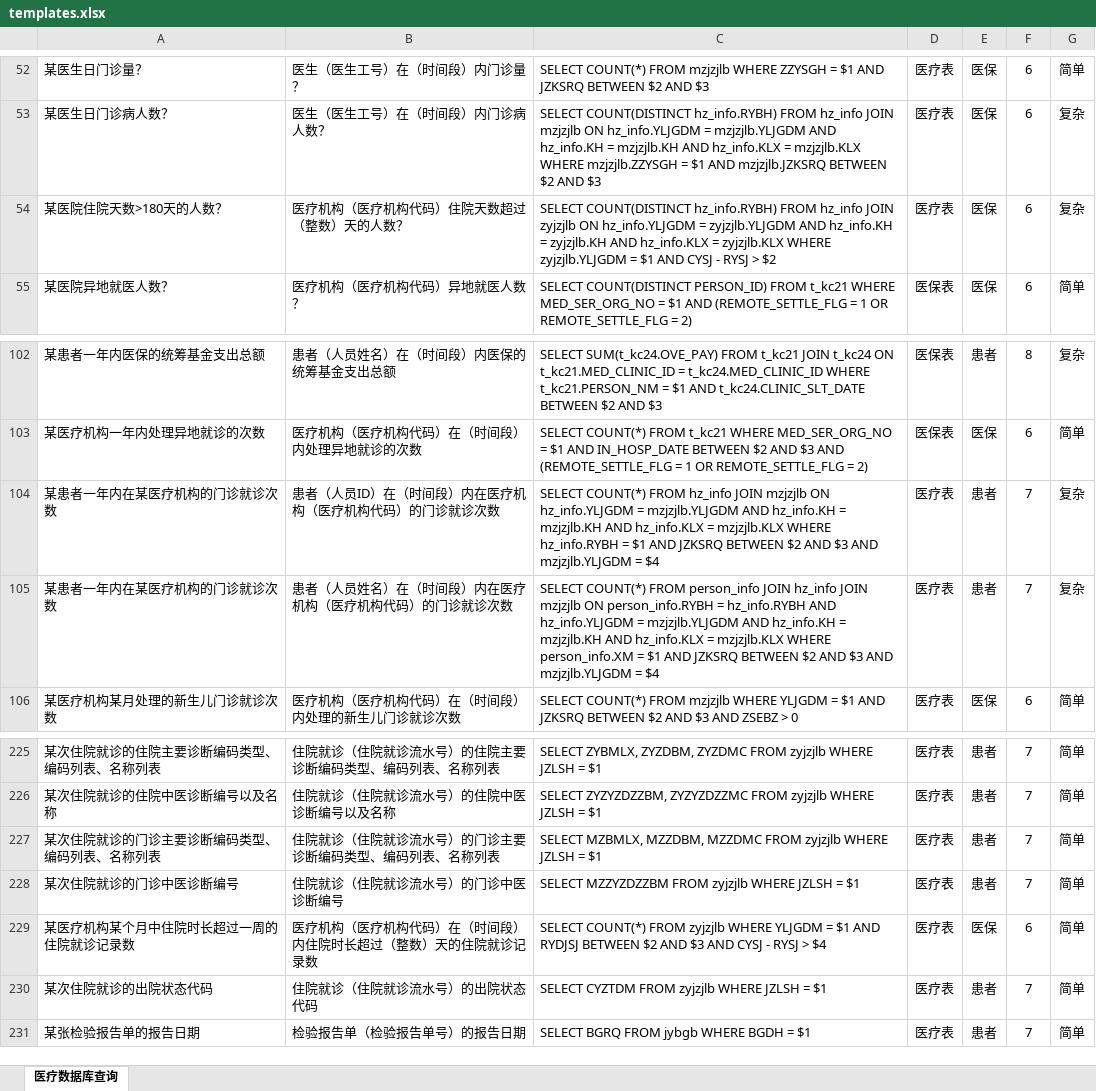
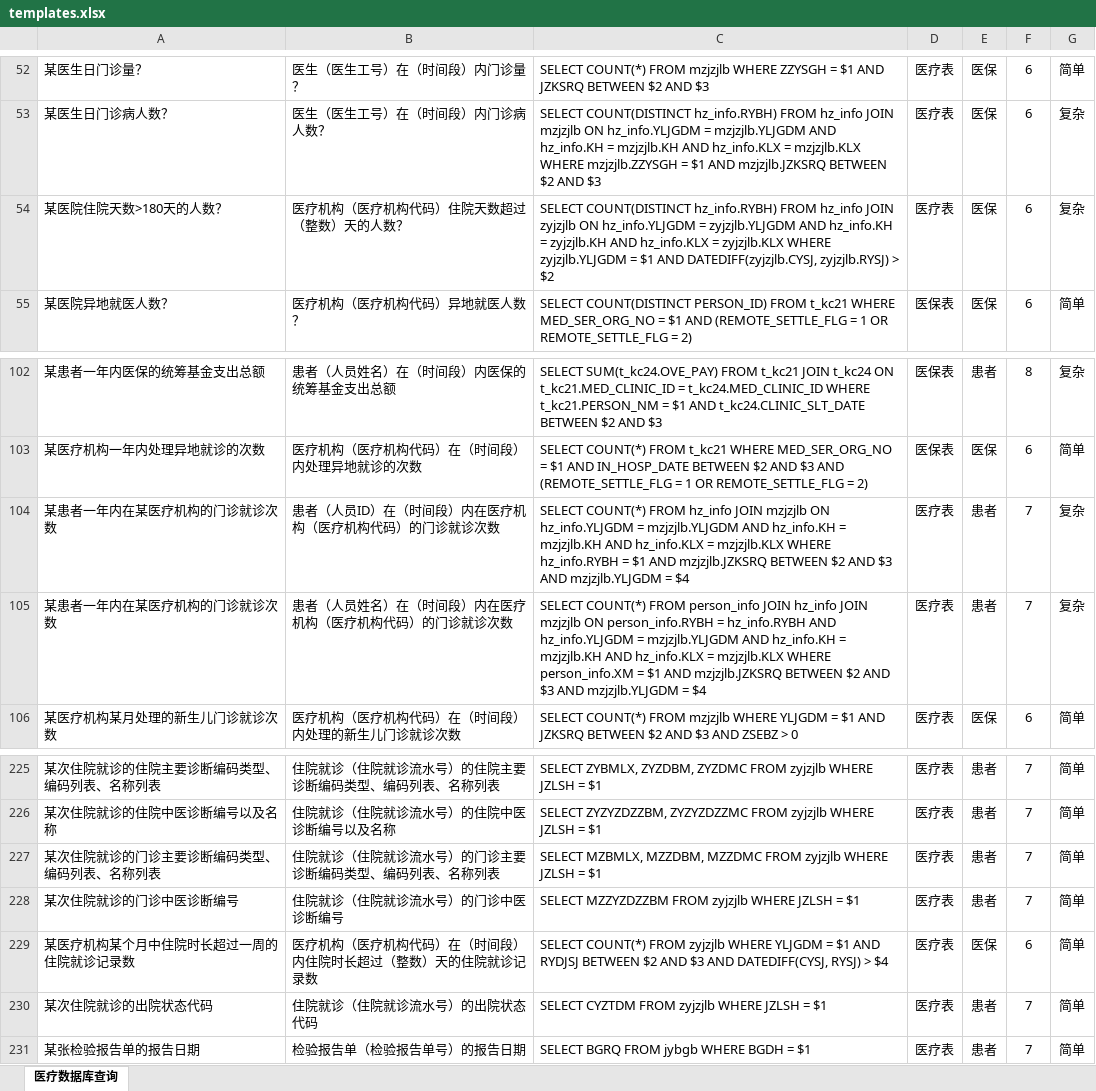
Before and after one commit to X-LANCE/medical-dataset, an Excel workbook: templates.xlsx, sheet 医疗数据库查询, drawn as a sheet; only a part is shown, gaps mark what is left out; values as stored, in another font and other column widths than the file's, no borders; the diff names each change by its address in the sheet, - before the commit and + after, or states it on an @@ line.

```diff
--- a/templates.xlsx (sheet 医疗数据库查询)
+++ b/templates.xlsx (sheet 医疗数据库查询)
-C54: …$1 AND CYSJ - RYSJ > $2
+C54: …$1 AND DATEDIFF(zyjzjlb.CYSJ, zyjzjlb.RYSJ) > $2
-C104: …$1 AND JZKSRQ BETWEEN $2…
+C104: …$1 AND mzjzjlb.JZKSRQ BETWEEN $2…
-C105: …$1 AND JZKSRQ BETWEEN $2…
+C105: …$1 AND mzjzjlb.JZKSRQ BETWEEN $2…
-C229: …$3 AND CYSJ - RYSJ > $4
+C229: …$3 AND DATEDIFF(CYSJ, RYSJ) > $4
```
Also changed, not shown: 3 other files.
